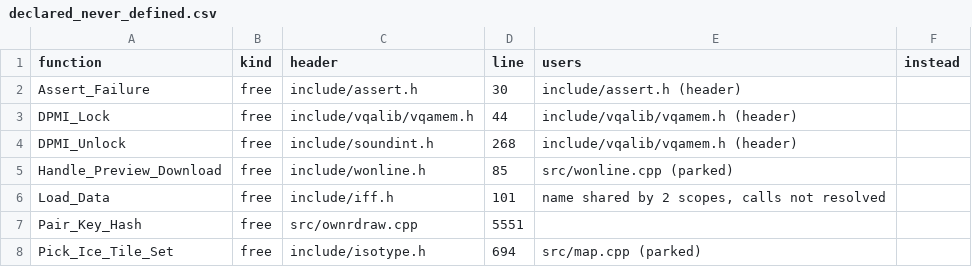
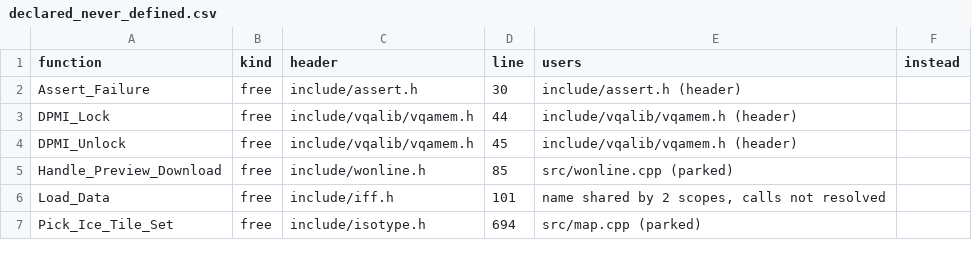
Before and after one commit to meastes/redalert2-decomp, a CSV file: rebuild/manifest/declared_never_defined.csv, drawn as a sheet; only a part is shown; the diff covers the shown part only.

```diff
--- a/rebuild/manifest/declared_never_defined.csv
+++ b/rebuild/manifest/declared_never_defined.csv
@@ -3,6 +3,5 @@ Assert_Failure,free,include/assert.h,30,include/assert.h (header),
 DPMI_Lock,free,include/vqalib/vqamem.h,44,include/vqalib/vqamem.h (header),
-DPMI_Unlock,free,include/soundint.h,268,include/vqalib/vqamem.h (header),
+DPMI_Unlock,free,include/vqalib/vqamem.h,45,include/vqalib/vqamem.h (header),
 Handle_Preview_Download,free,include/wonline.h,85,src/wonline.cpp (parked),
 Load_Data,free,include/iff.h,101,"name shared by 2 scopes, calls not resolved",
-Pair_Key_Hash,free,src/ownrdraw.cpp,5551,,
 Pick_Ice_Tile_Set,free,include/isotype.h,694,src/map.cpp (parked),
```
Also changed, not shown: 8 removed rows and 5 edited cells elsewhere in this file, rebuild/manifest/b_log_f9.csv, rebuild/manifest/behaviour_notes.csv, 57 other files.
